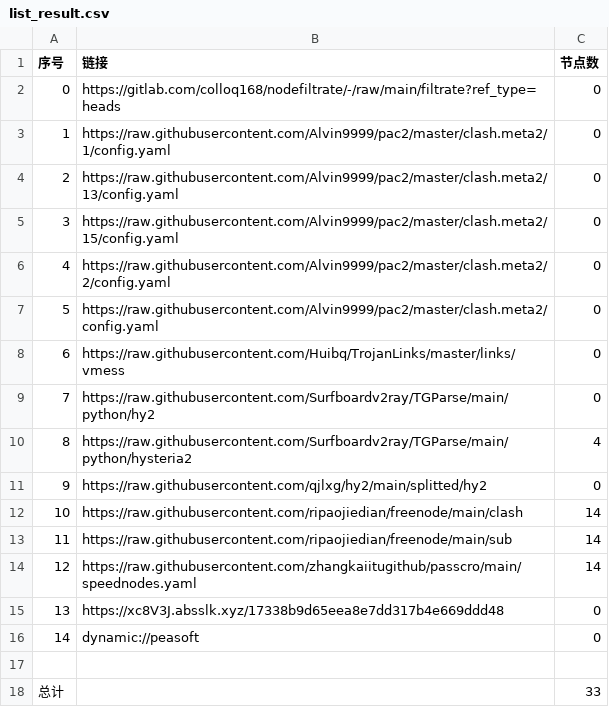
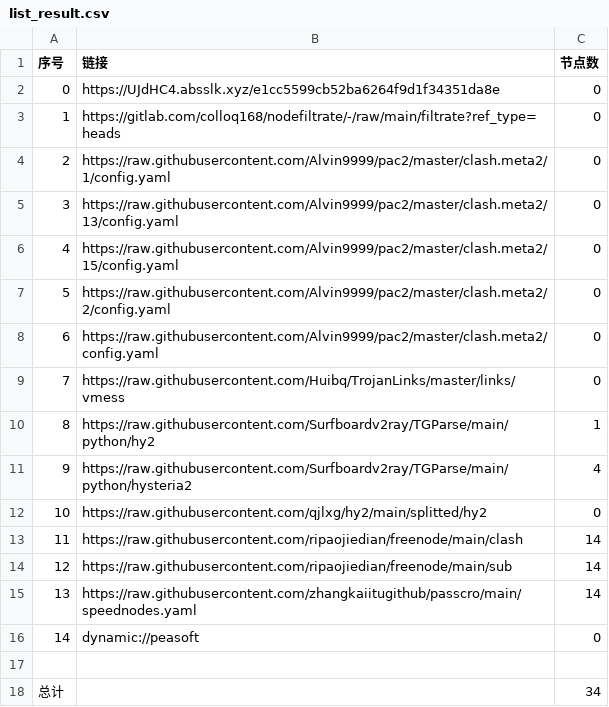
Before and after one commit to x-isd/AutoMergePublicNodes, a CSV file: list_result.csv, drawn as a sheet; removed rows and columns are numbered as before the commit, all else as after; the diff names each change by its address in the sheet, - before the commit and + after, or states it on an @@ line.

```diff
--- a/list_result.csv
+++ b/list_result.csv
+row 2: 0 | https://UJdHC4.absslk.xyz/e1cc5599cb52ba6264f9d1f34351da8e | 0
@@ column A (序号) renumbered between rows 3 and 15 @@
-C10 (节点数): 0
+C10 (节点数): 1
-row 15: 13 | https://xc8V3J.absslk.xyz/17338b9d65eea8e7dd317b4e669ddd48 | 0
-C18 (节点数): 33
+C18 (节点数): 34
```
Also changed, not shown: 18 other files.
